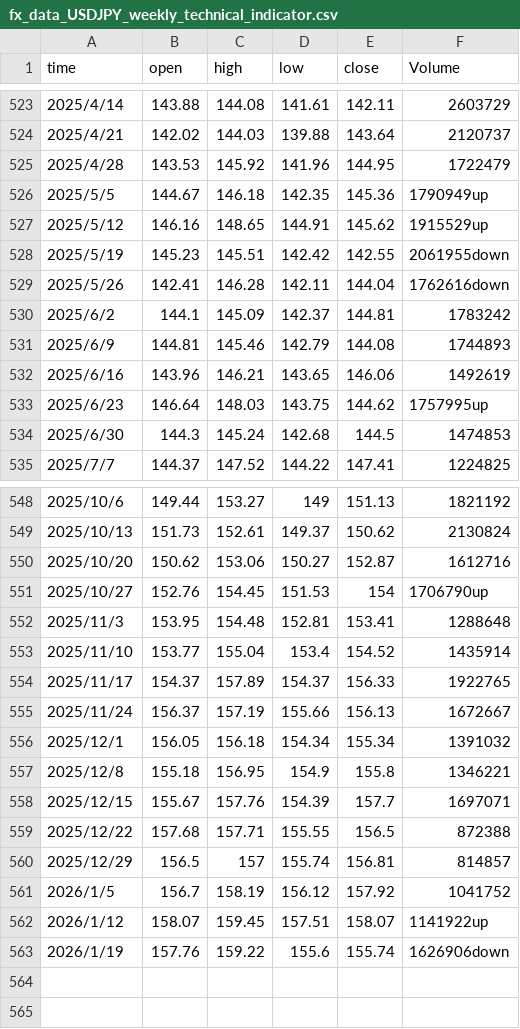
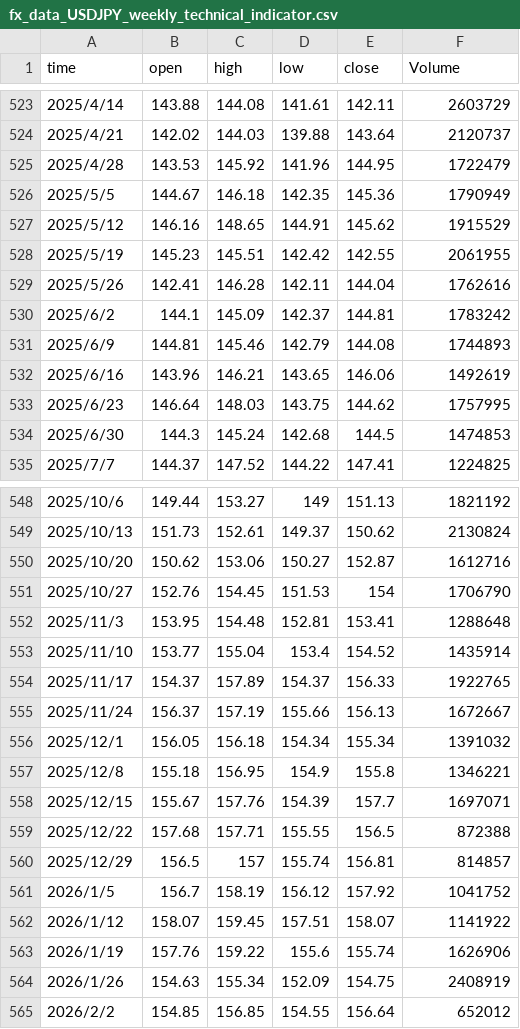
Before and after one commit to EbesumotoKeisuke/fx-simulator, a CSV file: backend/data/fx_data_USDJPY_weekly_technical_indicator.csv, drawn as a sheet; only a part is shown, gaps mark what is left out.

```diff
--- a/backend/data/fx_data_USDJPY_weekly_technical_indicator.csv
+++ b/backend/data/fx_data_USDJPY_weekly_technical_indicator.csv
@@ -525,6 +525,6 @@
 2025/4/28,143.53,145.92,141.96,144.95,1722479
-2025/5/5,144.67,146.18,142.35,145.36,1790949up
-2025/5/12,146.16,148.65,144.91,145.62,1915529up
-2025/5/19,145.23,145.51,142.42,142.55,2061955down
-2025/5/26,142.41,146.28,142.11,144.04,1762616down
+2025/5/5,144.67,146.18,142.35,145.36,1790949
+2025/5/12,146.16,148.65,144.91,145.62,1915529
+2025/5/19,145.23,145.51,142.42,142.55,2061955
+2025/5/26,142.41,146.28,142.11,144.04,1762616
 2025/6/2,144.1,145.09,142.37,144.81,1783242
@@ -532,3 +532,3 @@
 2025/6/16,143.96,146.21,143.65,146.06,1492619
-2025/6/23,146.64,148.03,143.75,144.62,1757995up
+2025/6/23,146.64,148.03,143.75,144.62,1757995
 2025/6/30,144.3,145.24,142.68,144.5,1474853
@@ -550,3 +550,3 @@
 2025/10/20,150.62,153.06,150.27,152.87,1612716
-2025/10/27,152.76,154.45,151.53,154,1706790up
+2025/10/27,152.76,154.45,151.53,154,1706790
 2025/11/3,153.95,154.48,152.81,153.41,1288648
@@ -561,3 +561,5 @@
 2026/1/5,156.7,158.19,156.12,157.92,1041752
-2026/1/12,158.07,159.45,157.51,158.07,1141922up
-2026/1/19,157.76,159.22,155.6,155.74,1626906down
+2026/1/12,158.07,159.45,157.51,158.07,1141922
+2026/1/19,157.76,159.22,155.6,155.74,1626906
+2026/1/26,154.63,155.34,152.09,154.75,2408919
+2026/2/2,154.85,156.85,154.55,156.64,652012
```
Also changed, not shown: backend/data/fx_data_USDJPY_technical_indicator.csv, 1 other file.
